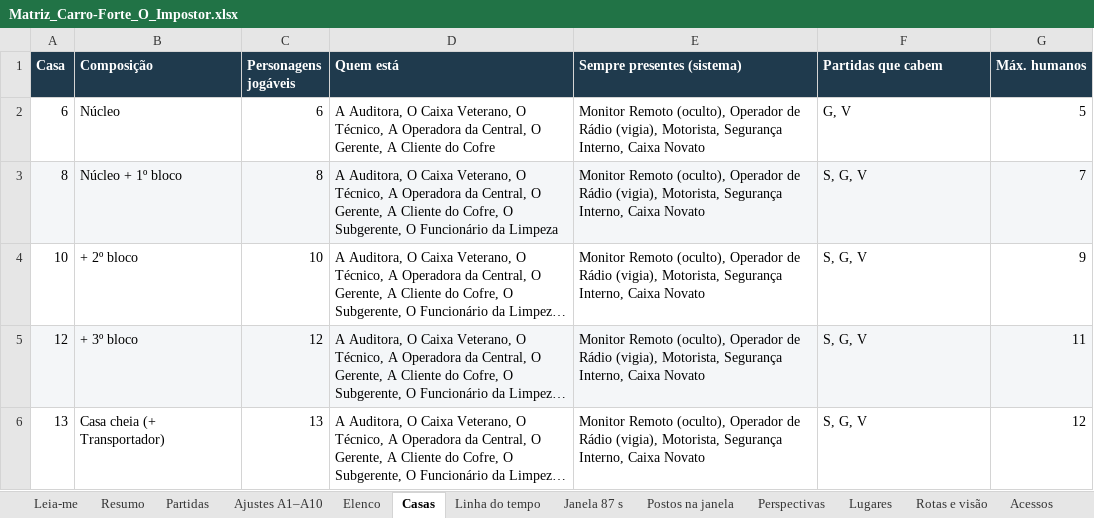
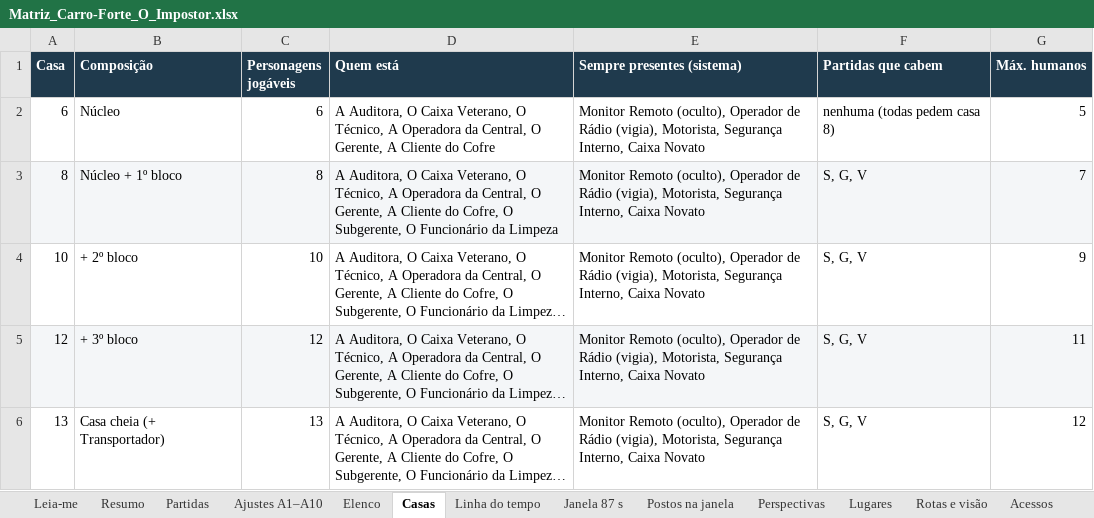
Before and after one commit to DrMarioNascimento/Dragon, an Excel workbook: Claude outputs/Matriz_Carro-Forte_O_Impostor.xlsx, sheet Casas, drawn as a sheet; long unchanged cells end in …; values as stored, in another font and other column widths than the file's, no borders; the diff names each change by its address in the sheet, - before the commit and + after, or states it on an @@ line.

```diff
--- a/Claude outputs/Matriz_Carro-Forte_O_Impostor.xlsx (sheet Casas)
+++ b/Claude outputs/Matriz_Carro-Forte_O_Impostor.xlsx (sheet Casas)
-F2 (Partidas que cabem): G, V
+F2 (Partidas que cabem): nenhuma (todas pedem casa 8)
```
Also changed, not shown: sheet Partidas, sheet Pendências, 2 other files.
